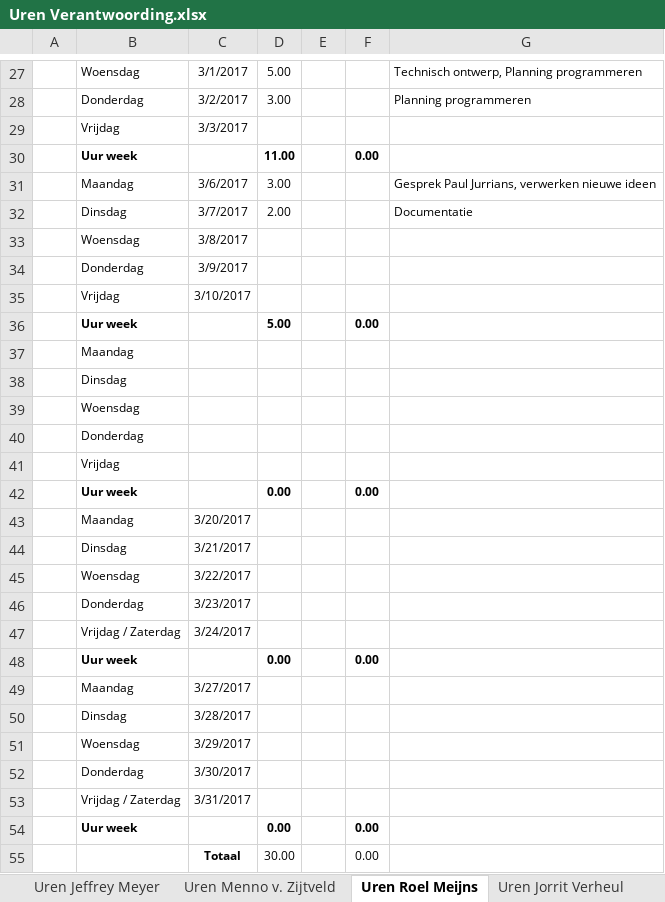
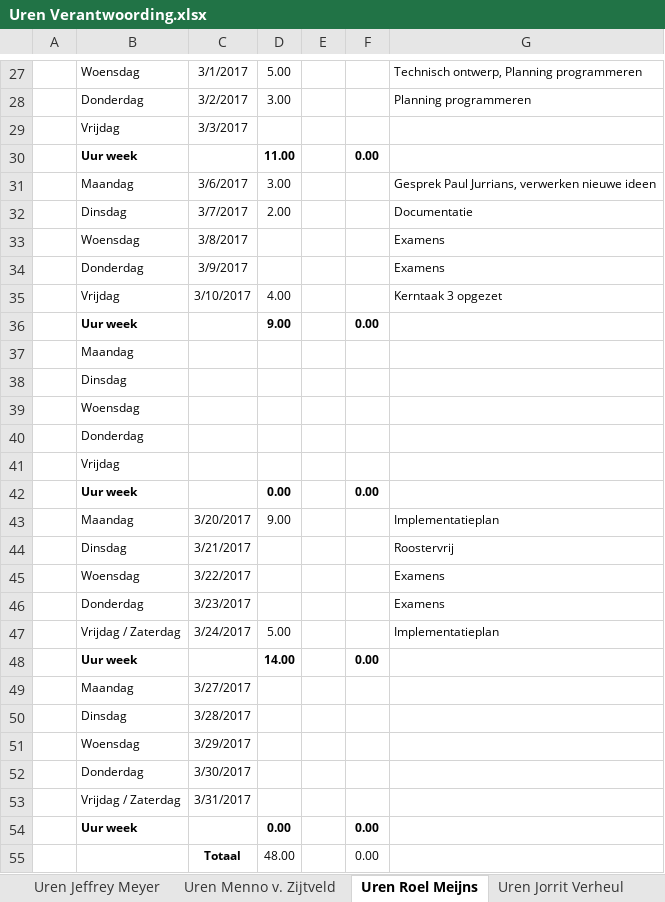
Before and after one commit to Wijkertoren/Wijkertoren-docs, an Excel workbook: Uren Verantwoording/Uren Verantwoording.xlsx, sheet Uren Roel Meijns, drawn as a sheet; only a part is shown, gaps mark what is left out; values as stored, in another font and other column widths than the file's, no borders; the diff names each change by its address in the sheet, - before the commit and + after, or states it on an @@ line.

Commit message:
Urenn

```diff
--- a/Uren Verantwoording/Uren Verantwoording.xlsx (sheet Uren Roel Meijns)
+++ b/Uren Verantwoording/Uren Verantwoording.xlsx (sheet Uren Roel Meijns)
-G33:G34: (empty)
+G33:G34: Examens
-D35: (empty)
+D35: 4.00
-G35: (empty)
+G35: Kerntaak 3 opgezet
-D36: 5.00
+D36: 9.00
-D43: (empty)
+D43: 9.00
-G43: (empty)
+G43: Implementatieplan
-G44: (empty)
+G44: Roostervrij
-G45:G46: (empty)
+G45:G46: Examens
-D47: (empty)
+D47: 5.00
-G47: (empty)
+G47: Implementatieplan
-D48: 0.00
+D48: 14.00
-D55: 30.00
+D55: 48.00
```
